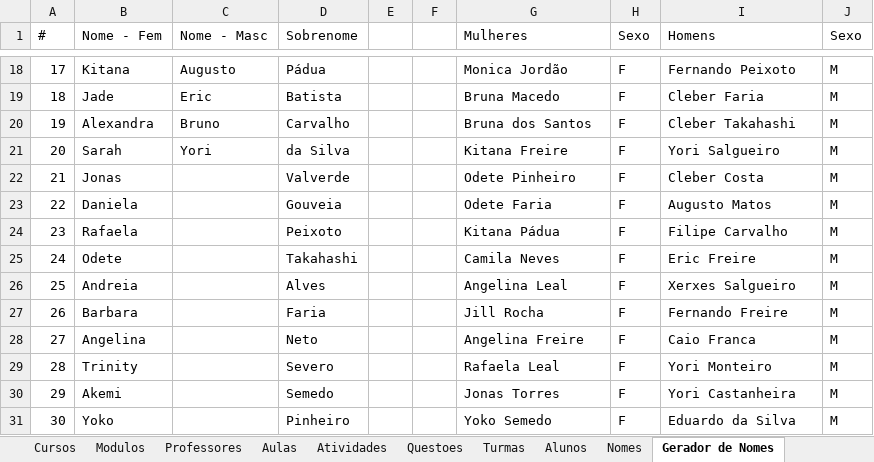
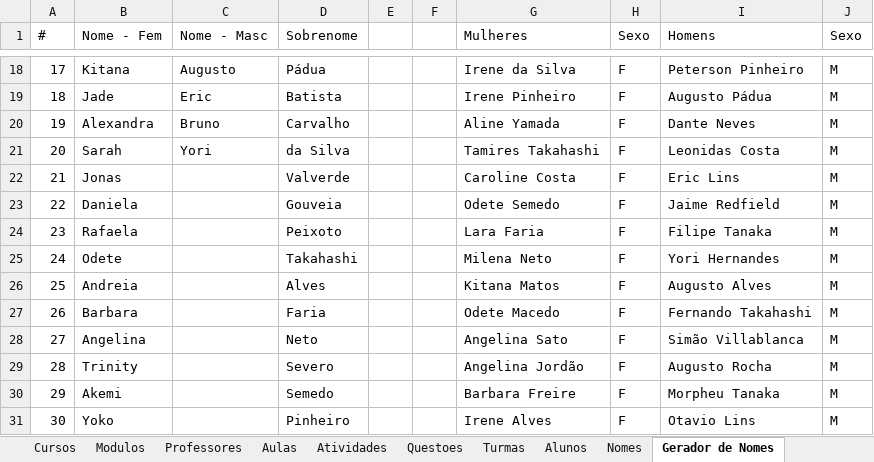
Before and after one commit to filipevalentin/KalangoGit, an Excel workbook: public/DadosParaKalango - SemFormulas.xlsx, sheet Gerador de Nomes, drawn as a sheet; only a part is shown, gaps mark what is left out; values as stored, in another font and other column widths than the file's, no borders; the diff covers the shown part only; the diff names each change by its address in the sheet, - before the commit and + after, or states it on an @@ line.

```diff
--- a/public/DadosParaKalango - SemFormulas.xlsx (sheet Gerador de Nomes)
+++ b/public/DadosParaKalango - SemFormulas.xlsx (sheet Gerador de Nomes)
-G18 (Mulheres): Monica Jordão
+G18 (Mulheres): Irene da Silva
-I18 (Homens): Fernando Peixoto
+I18 (Homens): Peterson Pinheiro
-G19 (Mulheres): Bruna Macedo
+G19 (Mulheres): Irene Pinheiro
-I19 (Homens): Cleber Faria
+I19 (Homens): Augusto Pádua
-G20 (Mulheres): Bruna dos Santos
+G20 (Mulheres): Aline Yamada
-I20 (Homens): Cleber Takahashi
+I20 (Homens): Dante Neves
-G21 (Mulheres): Kitana Freire
+G21 (Mulheres): Tamires Takahashi
-I21 (Homens): Yori Salgueiro
+I21 (Homens): Leonidas Costa
-G22 (Mulheres): Odete Pinheiro
+G22 (Mulheres): Caroline Costa
-I22 (Homens): Cleber Costa
+I22 (Homens): Eric Lins
-G23 (Mulheres): Odete Faria
+G23 (Mulheres): Odete Semedo
-I23 (Homens): Augusto Matos
+I23 (Homens): Jaime Redfield
-G24 (Mulheres): Kitana Pádua
+G24 (Mulheres): Lara Faria
-I24 (Homens): Filipe Carvalho
+I24 (Homens): Filipe Tanaka
-G25 (Mulheres): Camila Neves
+G25 (Mulheres): Milena Neto
-I25 (Homens): Eric Freire
+I25 (Homens): Yori Hernandes
-G26 (Mulheres): Angelina Leal
+G26 (Mulheres): Kitana Matos
-I26 (Homens): Xerxes Salgueiro
+I26 (Homens): Augusto Alves
-G27 (Mulheres): Jill Rocha
+G27 (Mulheres): Odete Macedo
-I27 (Homens): Fernando Freire
+I27 (Homens): Fernando Takahashi
-G28 (Mulheres): Angelina Freire
+G28 (Mulheres): Angelina Sato
-I28 (Homens): Caio Franca
+I28 (Homens): Simão Villablanca
-G29 (Mulheres): Rafaela Leal
+G29 (Mulheres): Angelina Jordão
-I29 (Homens): Yori Monteiro
+I29 (Homens): Augusto Rocha
-G30 (Mulheres): Jonas Torres
+G30 (Mulheres): Barbara Freire
-I30 (Homens): Yori Castanheira
+I30 (Homens): Morpheu Tanaka
-G31 (Mulheres): Yoko Semedo
+G31 (Mulheres): Irene Alves
-I31 (Homens): Eduardo da Silva
+I31 (Homens): Otavio Lins
```
Also changed, not shown: other rows of this sheet, 7 other files.
